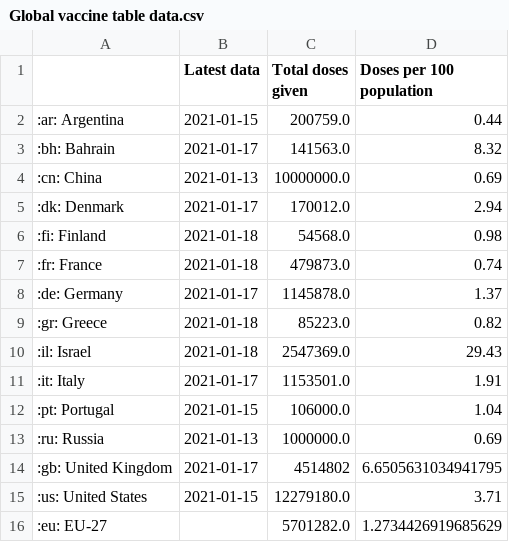
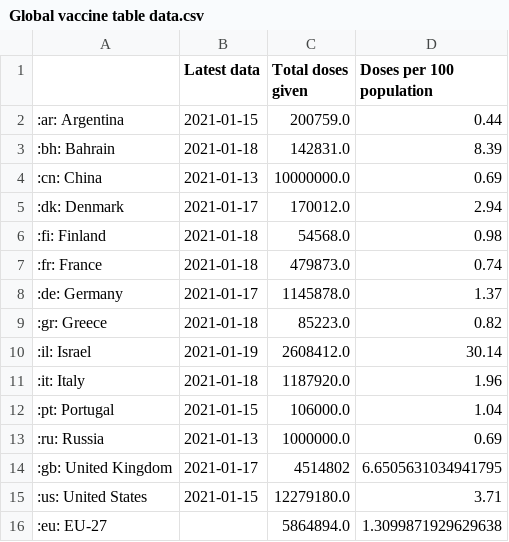
Before and after one commit to simoncook/Spectator, a CSV file: Global vaccine table data.csv, drawn as a sheet.

Commit message:
Python upload 19/01/2021 11:19:33

```diff
--- a/Global vaccine table data.csv
+++ b/Global vaccine table data.csv
@@ -2,3 +2,3 @@
 :ar: Argentina,2021-01-15,200759.0,0.44
-:bh: Bahrain,2021-01-17,141563.0,8.32
+:bh: Bahrain,2021-01-18,142831.0,8.39
 :cn: China,2021-01-13,10000000.0,0.69
@@ -9,4 +9,4 @@
 :gr: Greece,2021-01-18,85223.0,0.82
-:il: Israel,2021-01-18,2547369.0,29.43
-:it: Italy,2021-01-17,1153501.0,1.91
+:il: Israel,2021-01-19,2608412.0,30.14
+:it: Italy,2021-01-18,1187920.0,1.96
 :pt: Portugal,2021-01-15,106000.0,1.04
@@ -15,2 +15,2 @@
 :us: United States,2021-01-15,12279180.0,3.71
-:eu: EU-27,,5701282.0,1.2734426919685629
+:eu: EU-27,,5864894.0,1.3099871929629638
```
